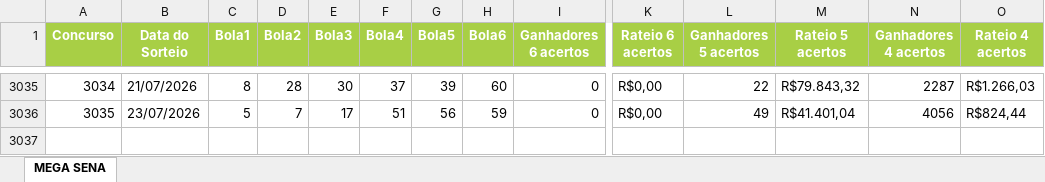
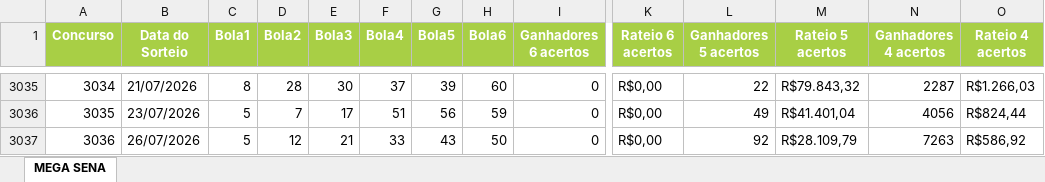
Before and after one commit to AlvaroSantosWorks/GeraLotoPremium, an Excel workbook: Mega-Sena.xlsx, sheet MEGA SENA, drawn as a sheet; only a part is shown, gaps mark what is left out; values as stored, in another font and other column widths than the file's, no borders; rows hold the shown columns only; the diff names each change by its address in the sheet, - before the commit and + after, or states it on an @@ line.

```diff
--- a/Mega-Sena.xlsx (sheet MEGA SENA)
+++ b/Mega-Sena.xlsx (sheet MEGA SENA)
+row 3037: 3036 | 26/07/2026 | 5 | 12 | 21 | 33 | 43 | 50 | 0 | R$0,00 | 92 | R$28.109,79 | 7263 | R$586,92
```
Also changed, not shown: Lotofacil.xlsx.
